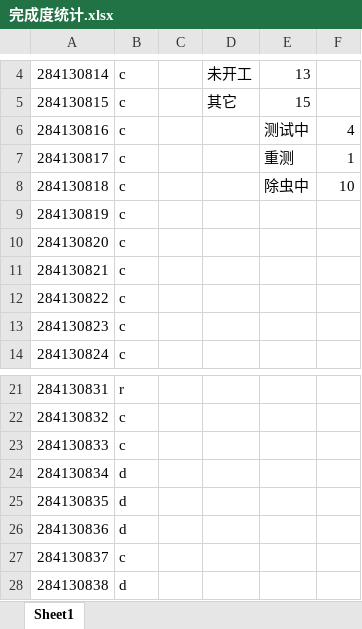
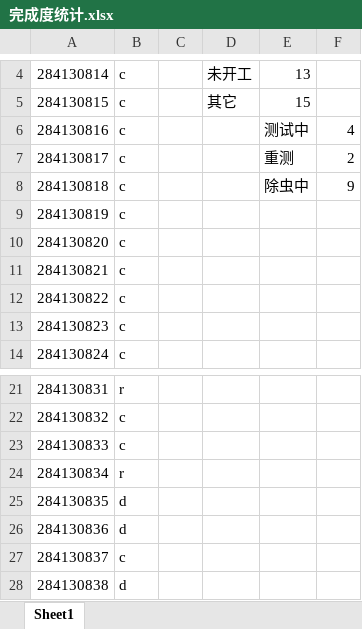
Before and after one commit to MCQGroup/MCGC, an Excel workbook: 完成度统计.xlsx, sheet Sheet1, drawn as a sheet; only a part is shown, gaps mark what is left out; values as stored, in another font and other column widths than the file's, no borders; the diff names each change by its address in the sheet, - before the commit and + after, or states it on an @@ line.

```diff
--- a/完成度统计.xlsx (sheet Sheet1)
+++ b/完成度统计.xlsx (sheet Sheet1)
-F7: 1
+F7: 2
-F8: 10
+F8: 9
-B24: d
+B24: r
```
Also changed, not shown: 2 other files.
